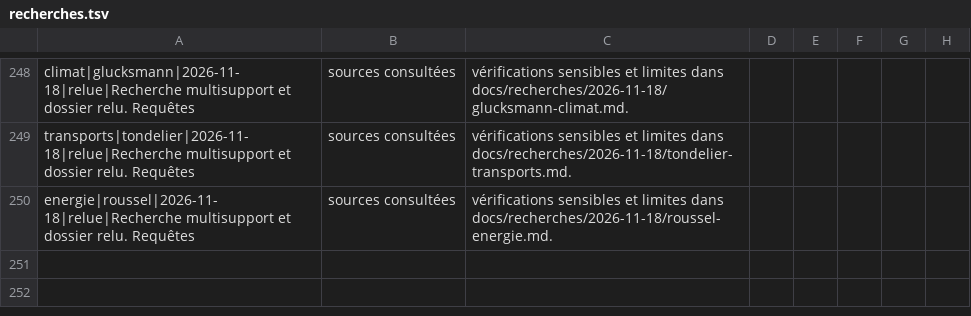
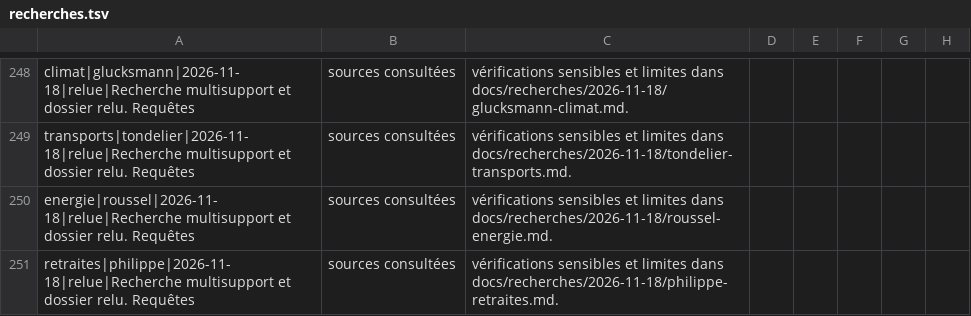
Before and after one commit to adrienconrath/pourquivoter, a TSV file: data/recherches.tsv, drawn as a sheet; only a part is shown, gaps mark what is left out; the diff names each change by its address in the sheet, - before the commit and + after, or states it on an @@ line.

```diff
--- a/data/recherches.tsv
+++ b/data/recherches.tsv
+row 251: retraites|philippe|2026-11-18|relue|Recherche multisupport et dossier relu. Requêtes | sources consultées | vérifications sensibles et limites dans docs/recherches/2026-11-18/philippe-retraites.md.
```
Also changed, not shown: data/audit-couverture.tsv, data/sources.tsv, 3 other files.
